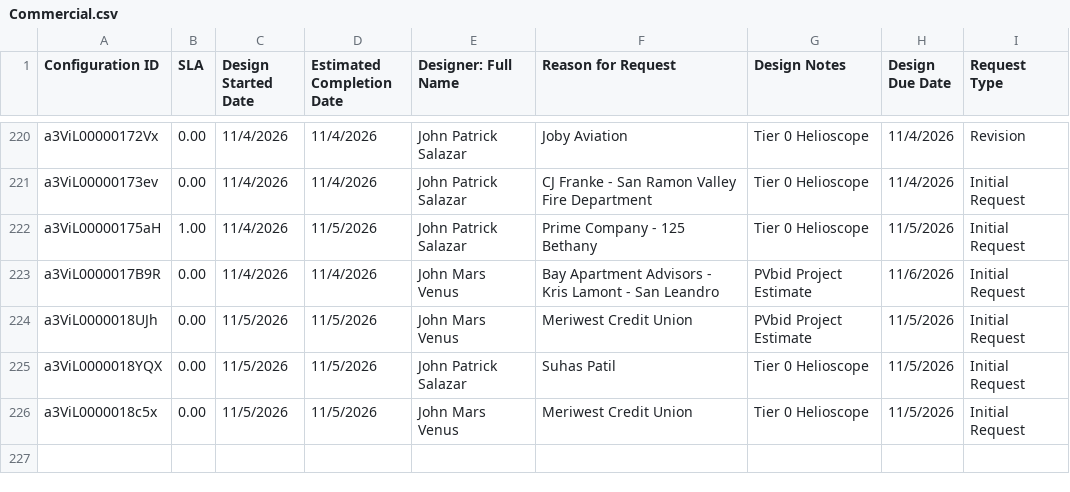
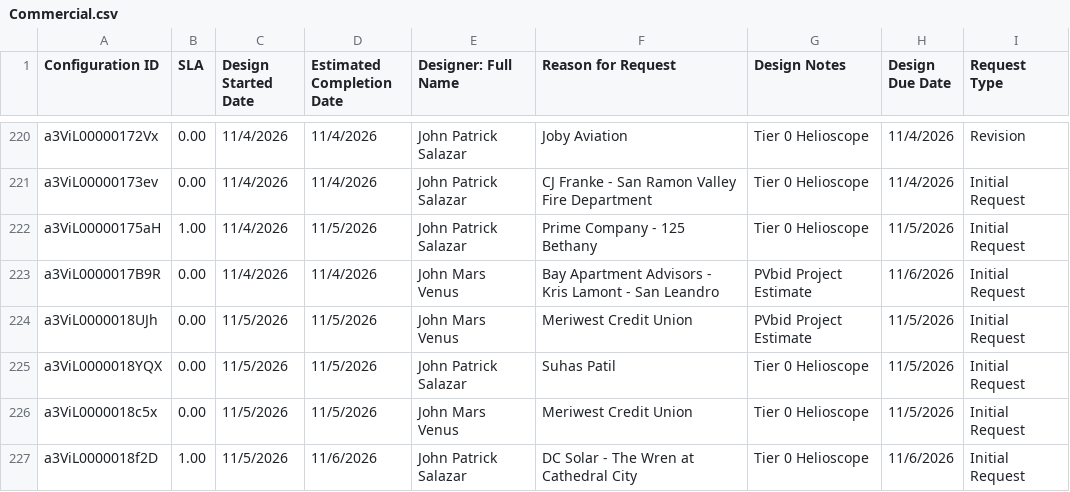
Before and after one commit to newhomes-ops/design-andon, a CSV file: Commercial.csv, drawn as a sheet; only a part is shown, gaps mark what is left out.

```diff
--- a/Commercial.csv
+++ b/Commercial.csv
@@ -226 +226,2 @@ a3ViL0000018YQX,0.00,11/5/2026,11/5/2026,John Patrick Salazar,Suhas Patil,Tier 0
 a3ViL0000018c5x,0.00,11/5/2026,11/5/2026,John Mars Venus,Meriwest Credit Union,Tier 0 Helioscope,11/5/2026,Initial Request
+a3ViL0000018f2D,1.00,11/5/2026,11/6/2026,John Patrick Salazar,DC Solar - The Wren at Cathedral City,Tier 0 Helioscope,11/6/2026,Initial Request
```
Also changed, not shown: Commercial Queue.csv.
